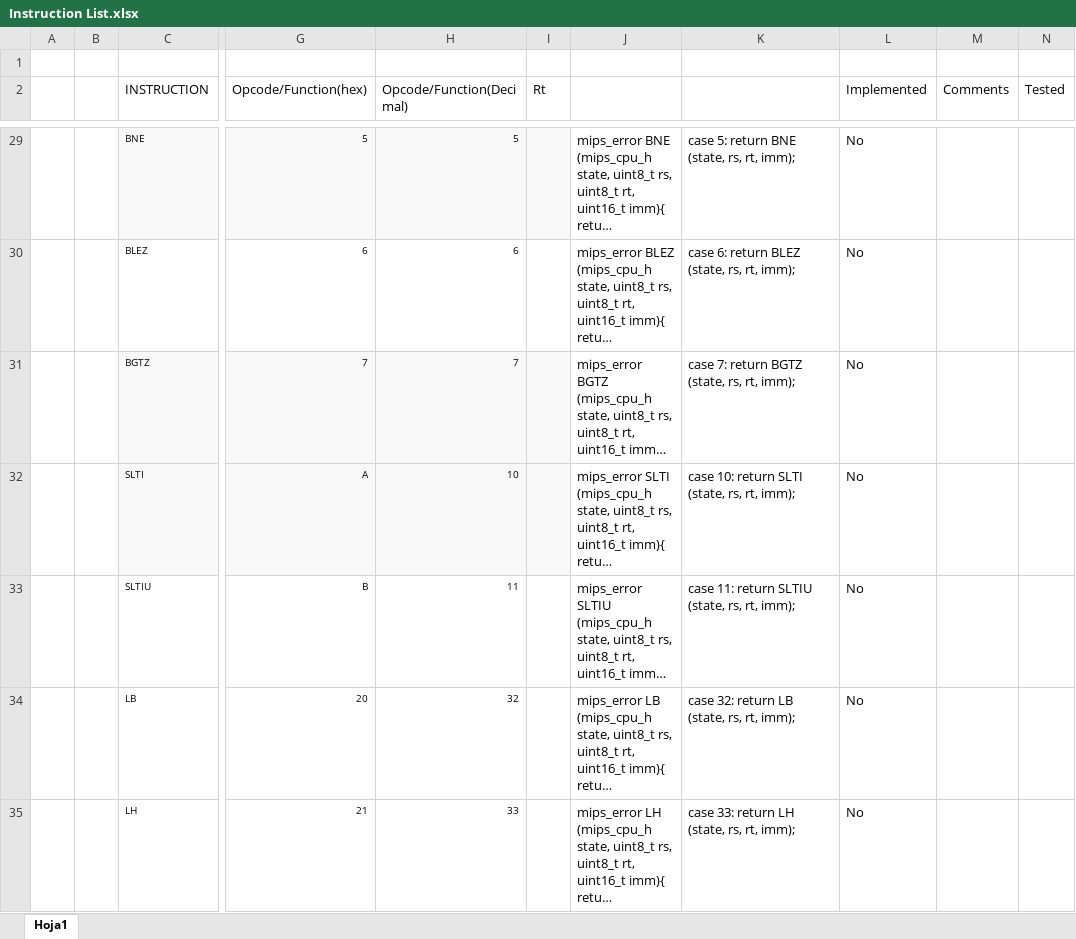
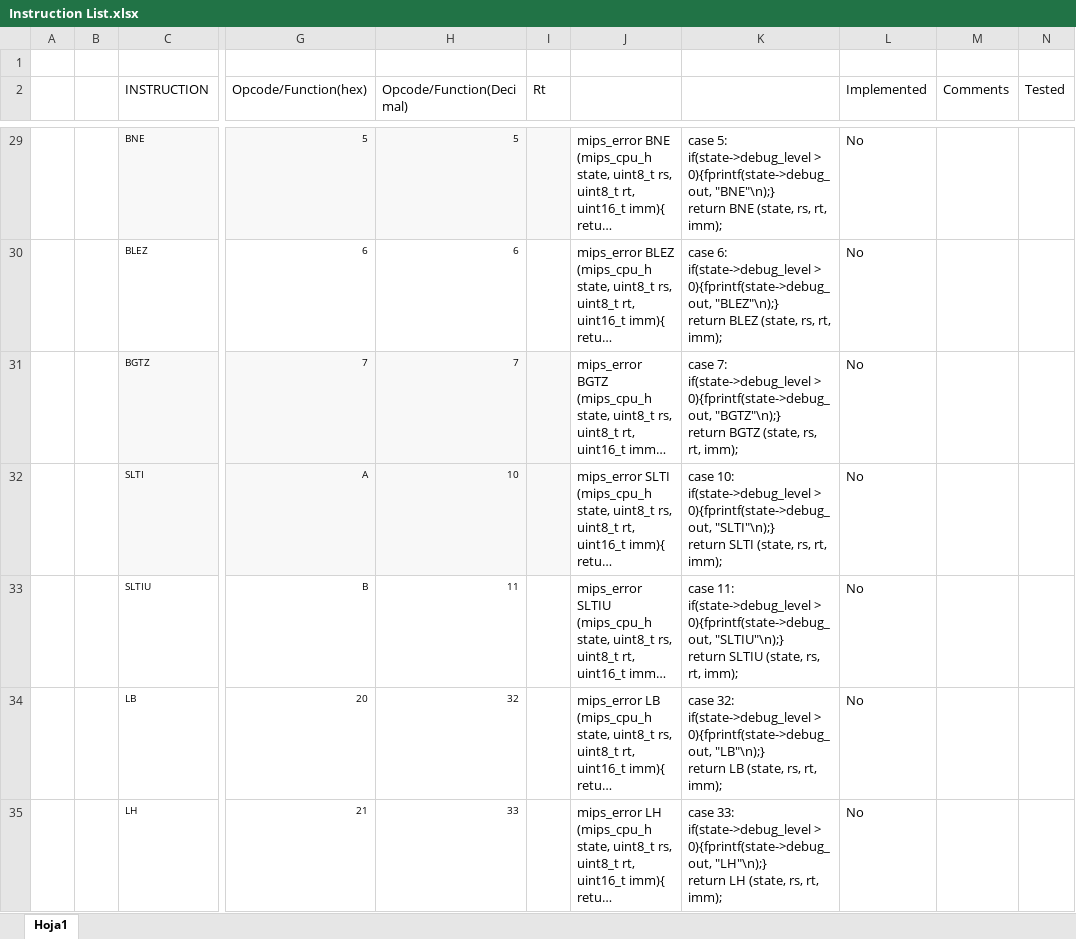
Before and after one commit to jeg114/arch2-2015-cw1, an Excel workbook: Instruction List.xlsx, sheet Hoja1, drawn as a sheet; only a part is shown, gaps mark what is left out; long unchanged cells end in …; values as stored, in another font and other column widths than the file's, no borders; ↵ is a line break in a cell; the diff covers the shown part only; the diff names each change by its address in the sheet, - before the commit and + after, or states it on an @@ line.

```diff
--- a/Instruction List.xlsx (sheet Hoja1)
+++ b/Instruction List.xlsx (sheet Hoja1)
-K29: case 5: return BNE…
+K29: case 5: ↵ if(state->debug_level > 0){fprintf(state->debug_out, "BNE"\n);} ↵ return BNE…
-K30: case 6: return BLEZ…
+K30: case 6: ↵ if(state->debug_level > 0){fprintf(state->debug_out, "BLEZ"\n);} ↵ return BLEZ…
-K31: case 7: return BGTZ…
+K31: case 7: ↵ if(state->debug_level > 0){fprintf(state->debug_out, "BGTZ"\n);} ↵ return BGTZ…
-K32: case 10: return SLTI…
+K32: case 10: ↵ if(state->debug_level > 0){fprintf(state->debug_out, "SLTI"\n);} ↵ return SLTI…
-K33: case 11: return SLTIU…
+K33: case 11: ↵ if(state->debug_level > 0){fprintf(state->debug_out, "SLTIU"\n);} ↵ return SLTIU…
-K34: case 32: return LB…
+K34: case 32: ↵ if(state->debug_level > 0){fprintf(state->debug_out, "LB"\n);} ↵ return LB…
-K35: case 33: return LH…
+K35: case 33: ↵ if(state->debug_level > 0){fprintf(state->debug_out, "LH"\n);} ↵ return LH…
```
Also changed, not shown: 46 edited cells elsewhere in this sheet, 6 other files.
